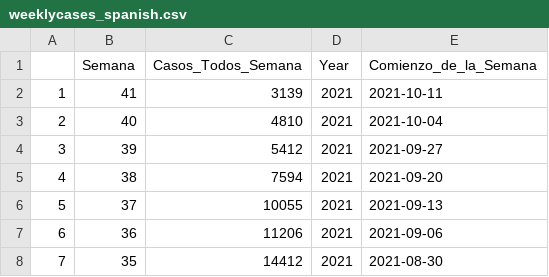
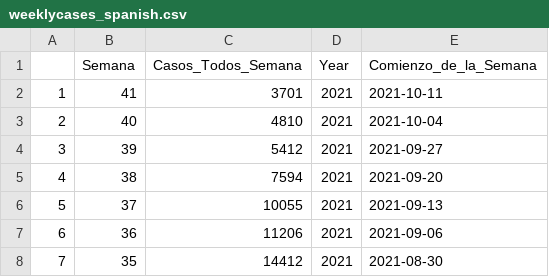
Before and after one commit to Arkansascovid/Main, a CSV file: SpanishData/weeklycases_spanish.csv, drawn as a sheet; only a part is shown.

```diff
--- a/SpanishData/weeklycases_spanish.csv
+++ b/SpanishData/weeklycases_spanish.csv
@@ -1,3 +1,3 @@
 "","Semana","Casos_Todos_Semana","Year","Comienzo_de_la_Semana"
-"1",41,3139,"2021",2021-10-11
+"1",41,3701,"2021",2021-10-11
 "2",40,4810,"2021",2021-10-04
```
Also changed, not shown: SpanishData/age_FLOURISH_spanish_master.csv, SpanishData/countyonlytoday_spanish.csv, 16 other files.
